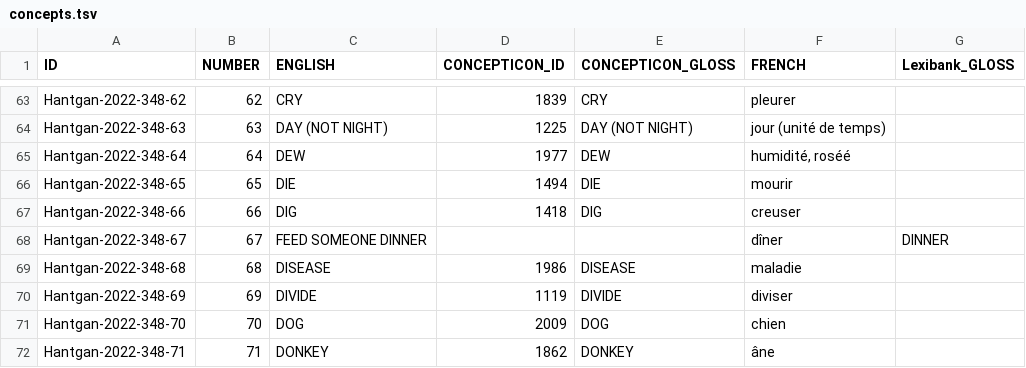
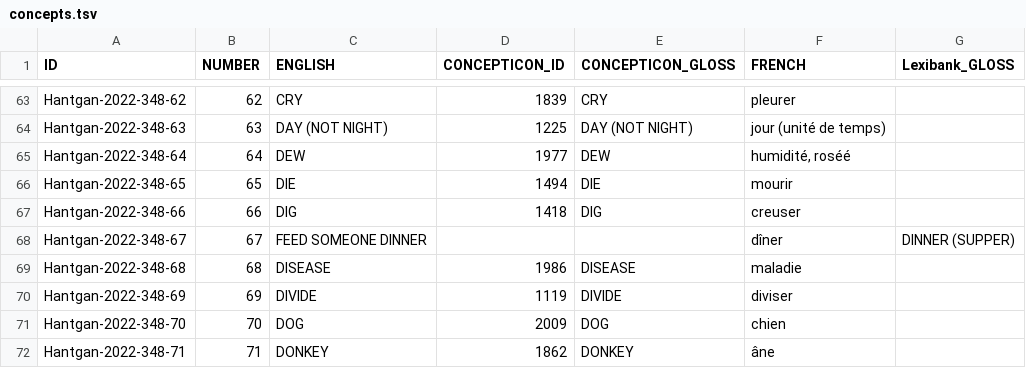
Before and after one commit to lexibank/baf2, a TSV file: etc/concepts.tsv, drawn as a sheet; only a part is shown, gaps mark what is left out.

Commit message:
Update concepts.tsv

```diff
--- a/etc/concepts.tsv
+++ b/etc/concepts.tsv
@@ -67,3 +67,3 @@ Hantgan-2022-348-65	65	DIE	1494	DIE	mourir
 Hantgan-2022-348-66	66	DIG	1418	DIG	creuser	
-Hantgan-2022-348-67	67	FEED SOMEONE DINNER			dîner	DINNER
+Hantgan-2022-348-67	67	FEED SOMEONE DINNER			dîner	DINNER (SUPPER)
 Hantgan-2022-348-68	68	DISEASE	1986	DISEASE	maladie	
```
